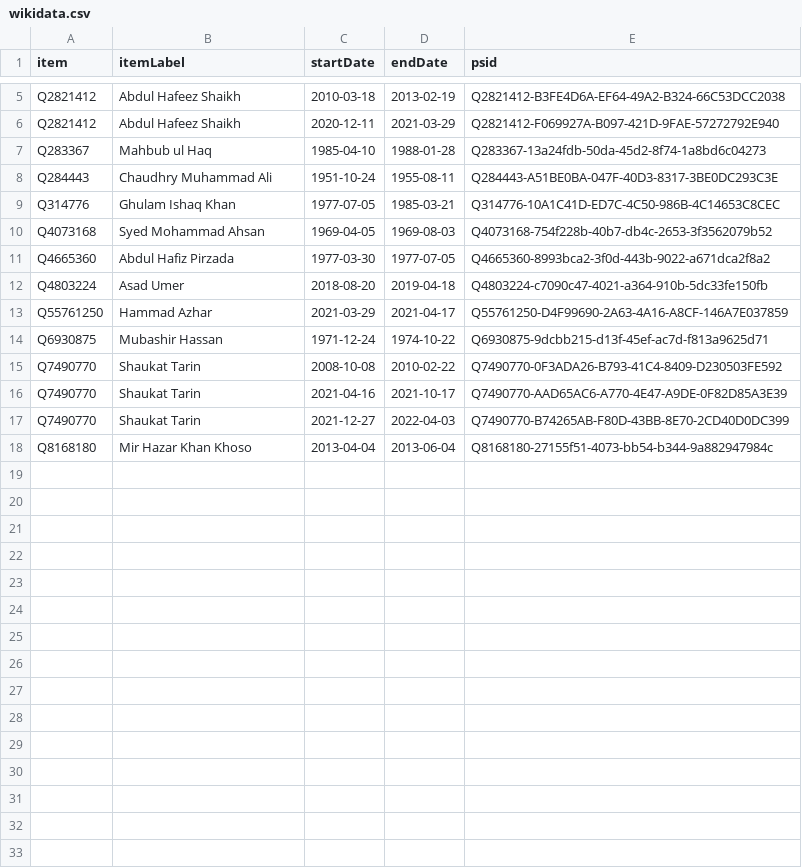
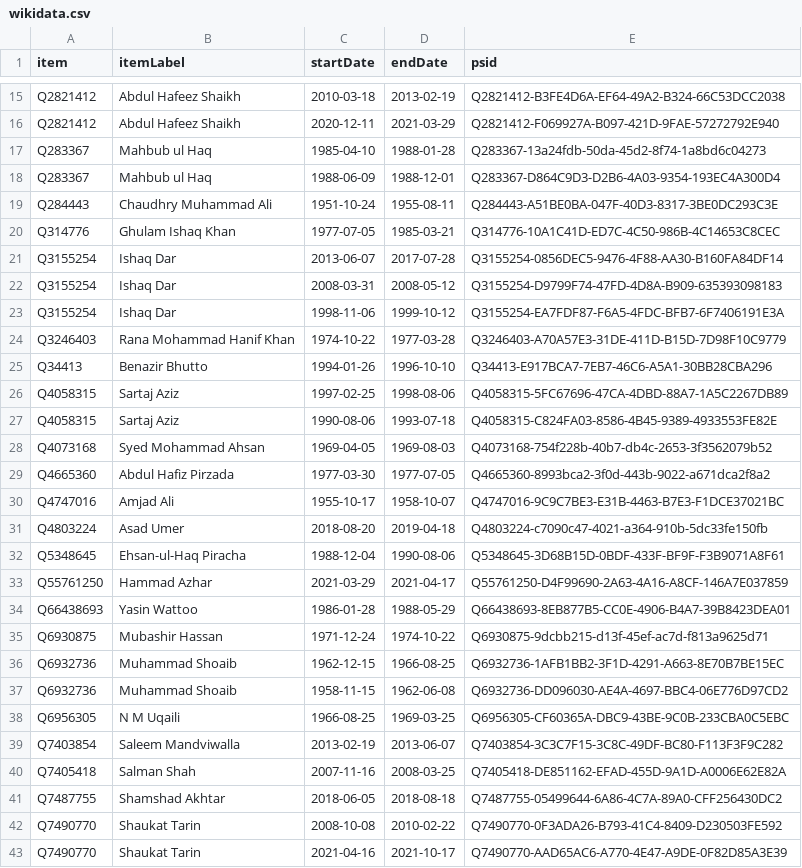
Before and after one commit to every-politician-scrapers/pakistan-ministers, a CSV file: sources/minister-finance/wikidata.csv, drawn as a sheet; only a part is shown, gaps mark what is left out; the shorter side is filled out with more unchanged rows; the diff covers the shown part only; the diff names each change by its address in the sheet, - before the commit and + after, or states it on an @@ line.

Commit message:
refresh data

```diff
--- a/sources/minister-finance/wikidata.csv
+++ b/sources/minister-finance/wikidata.csv
+row 18: Q283367 | Mahbub ul Haq | 1988-06-09 | 1988-12-01 | Q283367-D864C9D3-D2B6-4A03-9354-193EC4A300D4
+row 21: Q3155254 | Ishaq Dar | 2013-06-07 | 2017-07-28 | Q3155254-0856DEC5-9476-4F88-AA30-B160FA84DF14
+row 22: Q3155254 | Ishaq Dar | 2008-03-31 | 2008-05-12 | Q3155254-D9799F74-47FD-4D8A-B909-635393098183
+row 23: Q3155254 | Ishaq Dar | 1998-11-06 | 1999-10-12 | Q3155254-EA7FDF87-F6A5-4FDC-BFB7-6F7406191E3A
+row 24: Q3246403 | Rana Mohammad Hanif Khan | 1974-10-22 | 1977-03-28 | Q3246403-A70A57E3-31DE-411D-B15D-7D98F10C9779
+row 25: Q34413 | Benazir Bhutto | 1994-01-26 | 1996-10-10 | Q34413-E917BCA7-7EB7-46C6-A5A1-30BB28CBA296
+row 26: Q4058315 | Sartaj Aziz | 1997-02-25 | 1998-08-06 | Q4058315-5FC67696-47CA-4DBD-88A7-1A5C2267DB89
+row 27: Q4058315 | Sartaj Aziz | 1990-08-06 | 1993-07-18 | Q4058315-C824FA03-8586-4B45-9389-4933553FE82E
+row 30: Q4747016 | Amjad Ali | 1955-10-17 | 1958-10-07 | Q4747016-9C9C7BE3-E31B-4463-B7E3-F1DCE37021BC
+row 32: Q5348645 | Ehsan-ul-Haq Piracha | 1988-12-04 | 1990-08-06 | Q5348645-3D68B15D-0BDF-433F-BF9F-F3B9071A8F61
+row 34: Q66438693 | Yasin Wattoo | 1986-01-28 | 1988-05-29 | Q66438693-8EB877B5-CC0E-4906-B4A7-39B8423DEA01
+row 36: Q6932736 | Muhammad Shoaib | 1962-12-15 | 1966-08-25 | Q6932736-1AFB1BB2-3F1D-4291-A663-8E70B7BE15EC
+row 37: Q6932736 | Muhammad Shoaib | 1958-11-15 | 1962-06-08 | Q6932736-DD096030-AE4A-4697-BBC4-06E776D97CD2
+row 38: Q6956305 | N M Uqaili | 1966-08-25 | 1969-03-25 | Q6956305-CF60365A-DBC9-43BE-9C0B-233CBA0C5EBC
+row 39: Q7403854 | Saleem Mandviwalla | 2013-02-19 | 2013-06-07 | Q7403854-3C3C7F15-3C8C-49DF-BC80-F113F3F9C282
+row 40: Q7405418 | Salman Shah | 2007-11-16 | 2008-03-25 | Q7405418-DE851162-EFAD-455D-9A1D-A0006E62E82A
+row 41: Q7487755 | Shamshad Akhtar | 2018-06-05 | 2018-08-18 | Q7487755-05499644-6A86-4C7A-89A0-CFF256430DC2
```
Also changed, not shown: 10 added rows elsewhere in this file, sources/minister-finance/diff.csv, sources/minister-finance/scraped.csv.
